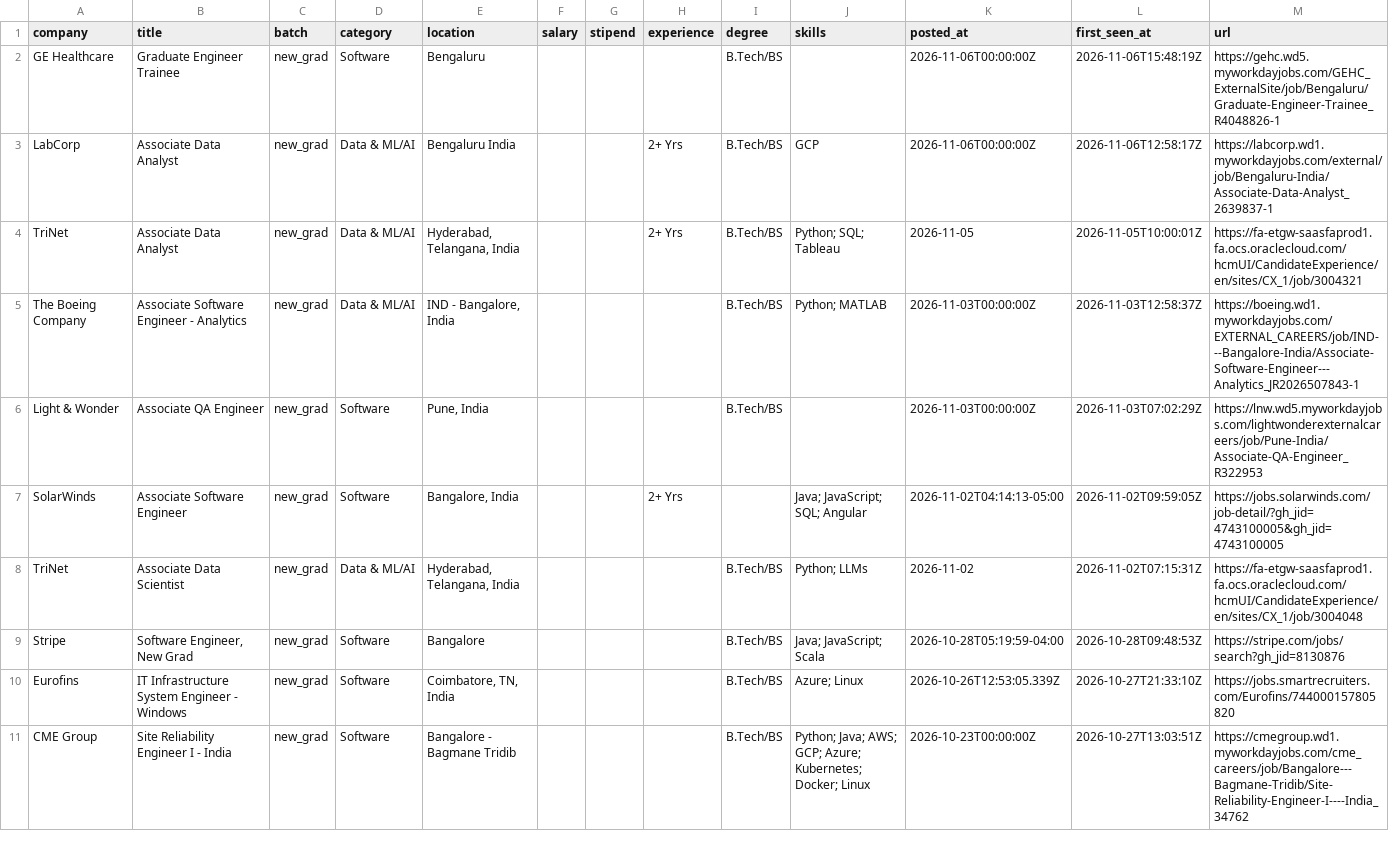
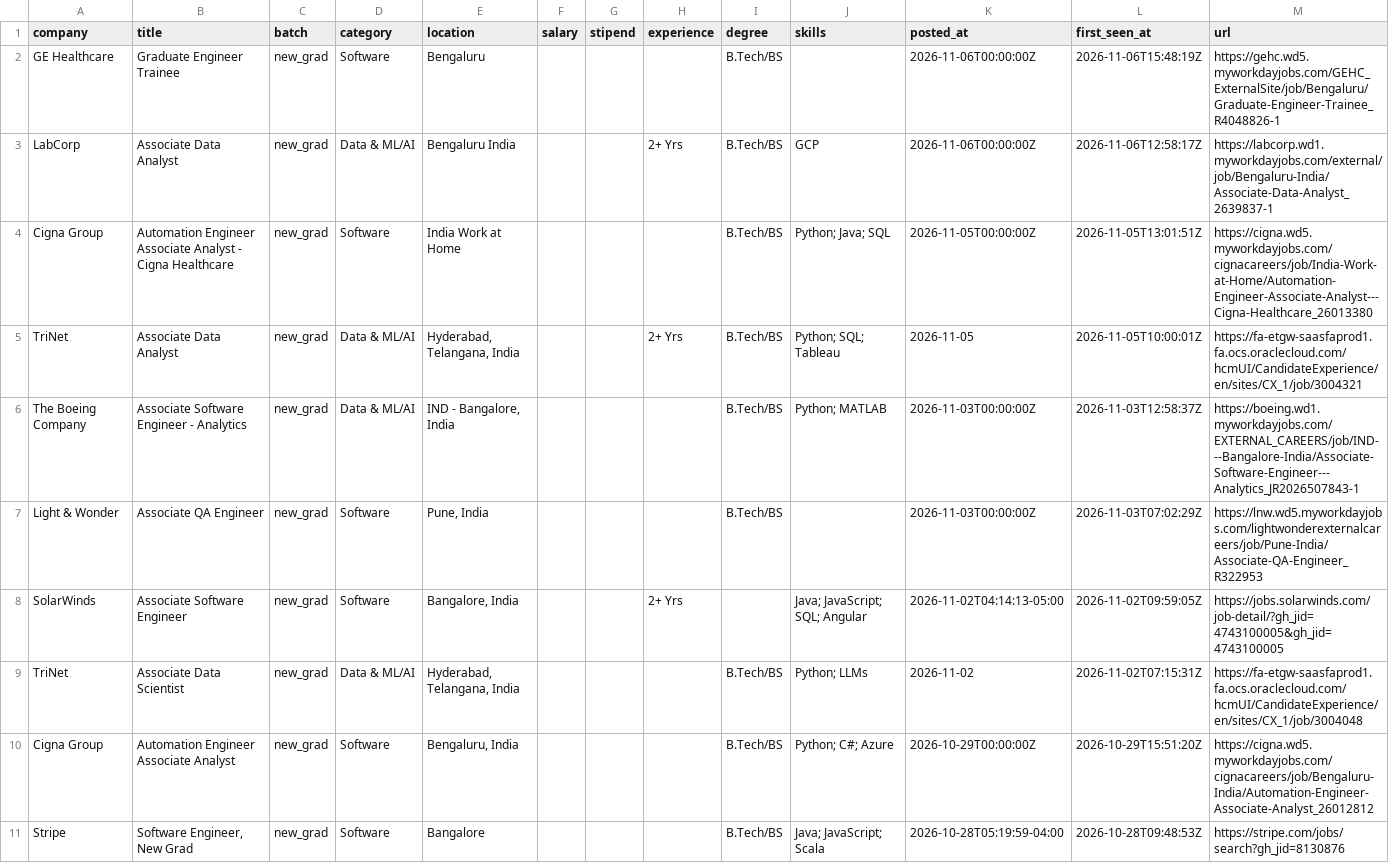
Before and after one commit to Rohan-droid7/jobs-fresher-india, a CSV file: data/jobs.csv, drawn as a sheet; only a part is shown; the shorter side is filled out with more unchanged rows; the diff names each change by its address in the sheet, - before the commit and + after, or states it on an @@ line.

```diff
--- a/data/jobs.csv
+++ b/data/jobs.csv
+row 4: Cigna Group | Automation Engineer Associate Analyst - Cigna Healthcare | new_grad | Software | India Work at Home |  |  |  | B.Tech/BS | Python; Java; SQL | 2026-11-05T00:00:00Z | 2026-11-05T13:01:51Z | https://cigna.wd5.myworkdayjobs.com/cignacareers/job/India-Work-at-Home/Automation-Engineer-Associate-Analyst---Cigna-Healthcare_26013380
+row 10: Cigna Group | Automation Engineer Associate Analyst | new_grad | Software | Bengaluru, India |  |  |  | B.Tech/BS | Python; C#; Azure | 2026-10-29T00:00:00Z | 2026-10-29T15:51:20Z | https://cigna.wd5.myworkdayjobs.com/cignacareers/job/Bengaluru-India/Automation-Engineer-Associate-Analyst_26012812
```
Also changed, not shown: 12 other files.
